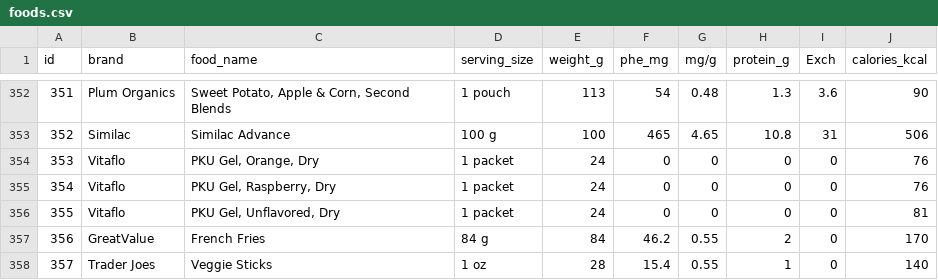
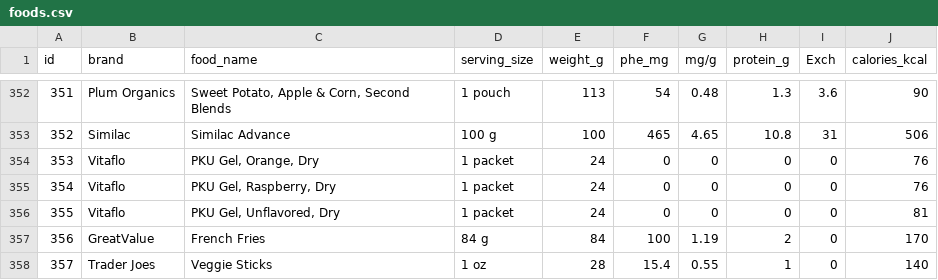
Before and after one commit to Tstark141/pku-tracker, a CSV file: public/foods.csv, drawn as a sheet; only a part is shown, gaps mark what is left out.

Commit message:
Updated Frieds Phe Levels

```diff
--- a/public/foods.csv
+++ b/public/foods.csv
@@ -356,3 +356,3 @@
 355,Vitaflo,"PKU Gel, Unflavored, Dry",1 packet,24,0,0,0,0,81
-356,GreatValue,French Fries,84 g,84,46.2,0.55,2,0,170
+356,GreatValue,French Fries,84 g,84,100,1.19,2,0,170
 357,Trader Joes,Veggie Sticks,1 oz,28,15.4,0.55,1,0,140
```
